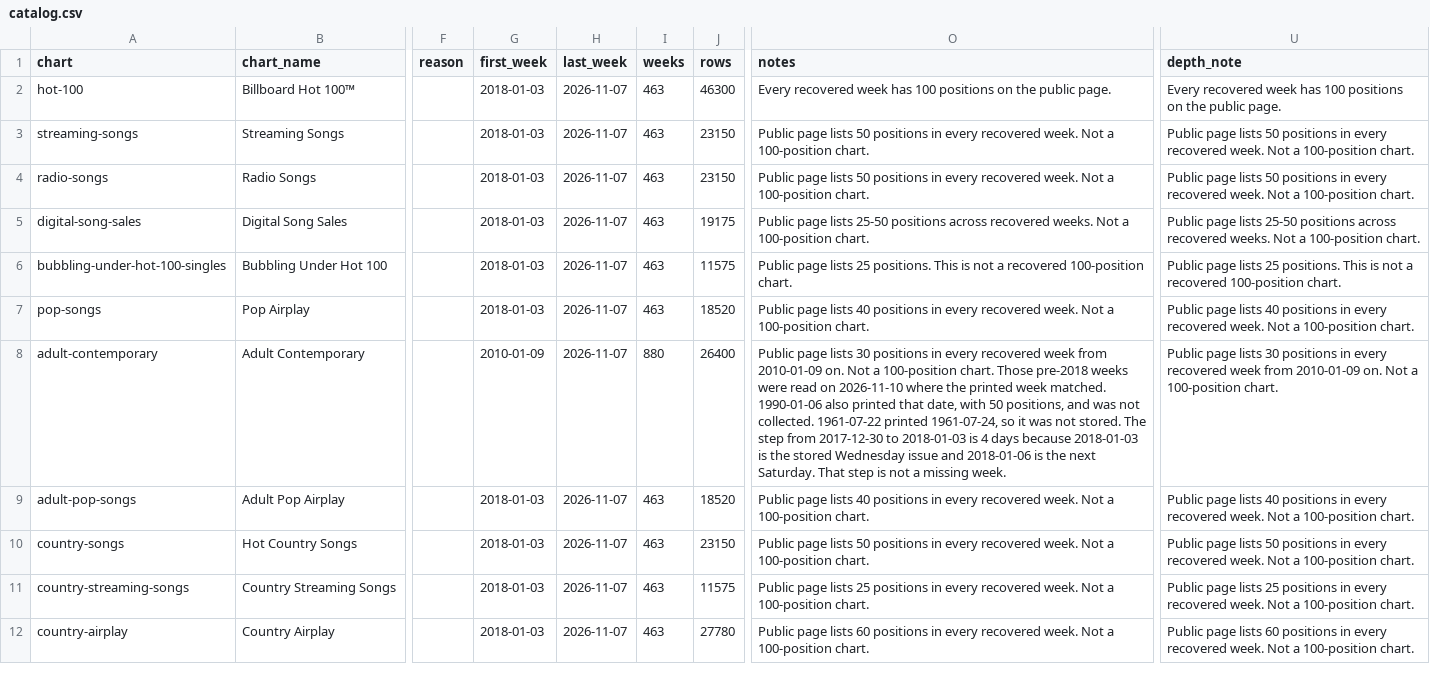
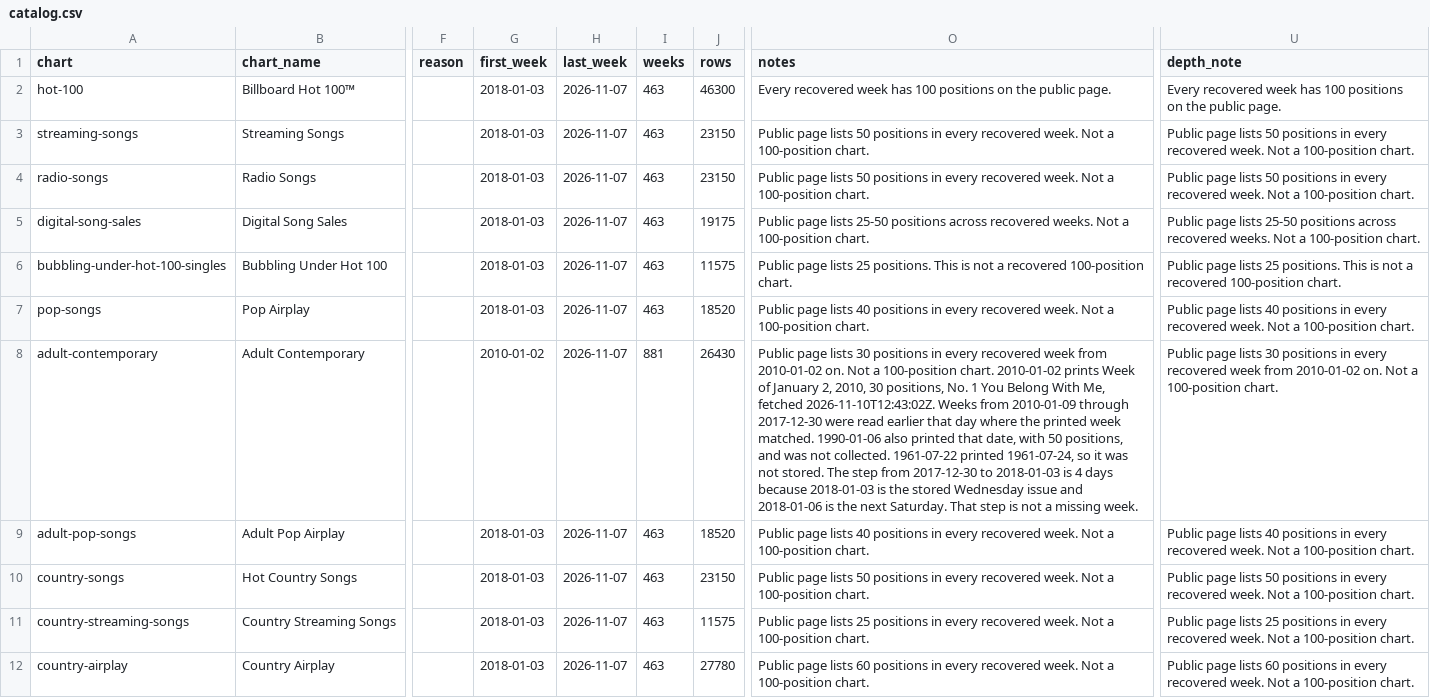
Before and after one commit to hhvier/LyricsRepetition, a CSV file: charts/billboard/catalog.csv, drawn as a sheet; only a part is shown, gaps mark what is left out; the diff covers the shown part only; the diff names each change by its address in the sheet, - before the commit and + after, or states it on an @@ line.

```diff
--- a/charts/billboard/catalog.csv
+++ b/charts/billboard/catalog.csv
-G8 (first_week): 2010-01-09
+G8 (first_week): 2010-01-02
-I8 (weeks): 880
+I8 (weeks): 881
-J8 (rows): 26400
+J8 (rows): 26430
-O8 (notes): …week from 2010-01-09 on. Not a 100-position chart. Those pre-2018 weeks were read on 2026-11-10 where the…
+O8 (notes): …week from 2010-01-02 on. Not a 100-position chart. 2010-01-02 prints Week of January 2, 2010, 30 positions, No. 1 You Belong With Me, fetched 2026-11-10T12:43:02Z. Weeks from 2010-01-09 through 2017-12-30 were read earlier that day where the…
-U8 (depth_note): …week from 2010-01-09 on. Not…
+U8 (depth_note): …week from 2010-01-02 on. Not…
```
Also changed, not shown: 6 edited cells elsewhere in this file, charts/billboard/unrecovered_intervals.csv, 7 other files.
